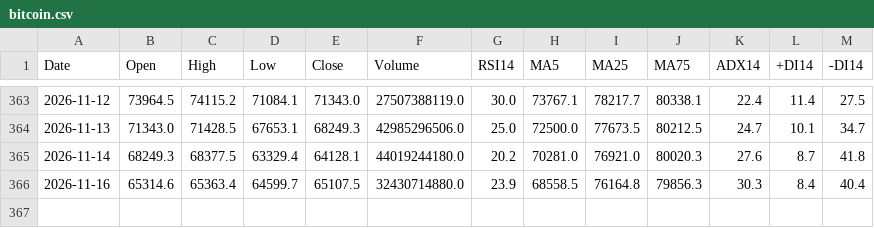
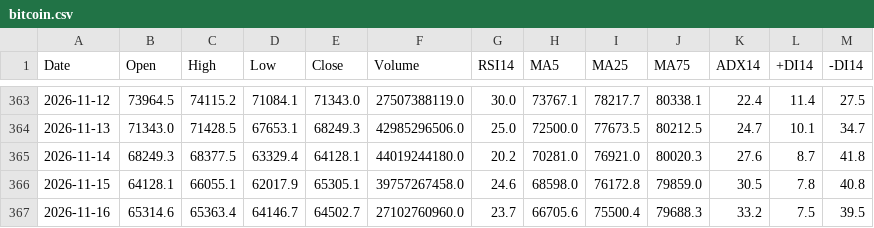
Before and after one commit to yamaccu/marketdata, a CSV file: data/bitcoin.csv, drawn as a sheet; only a part is shown, gaps mark what is left out.

```diff
--- a/data/bitcoin.csv
+++ b/data/bitcoin.csv
@@ -365,2 +365,3 @@ Date,Open,High,Low,Close,Volume,RSI14,MA5,MA25,MA75,ADX14,+DI14,-DI14
 2026-11-14,68249.3,68377.5,63329.4,64128.1,44019244180.0,20.2,70281.0,76921.0,80020.3,27.6,8.7,41.8
-2026-11-16,65314.6,65363.4,64599.7,65107.5,32430714880.0,23.9,68558.5,76164.8,79856.3,30.3,8.4,40.4
+2026-11-15,64128.1,66055.1,62017.9,65305.1,39757267458.0,24.6,68598.0,76172.8,79859.0,30.5,7.8,40.8
+2026-11-16,65314.6,65363.4,64146.7,64502.7,27102760960.0,23.7,66705.6,75500.4,79688.3,33.2,7.5,39.5
```
Also changed, not shown: data/1579_1h.csv, data/bitcoin_1h.csv, 29 other files.
